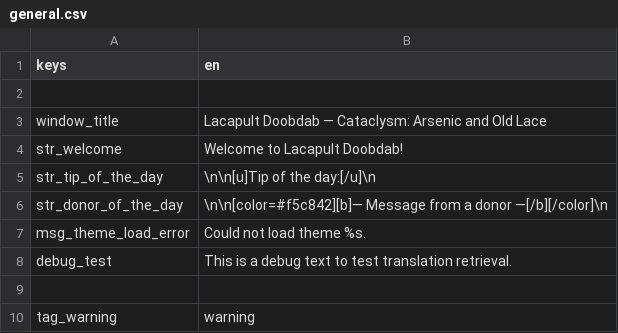
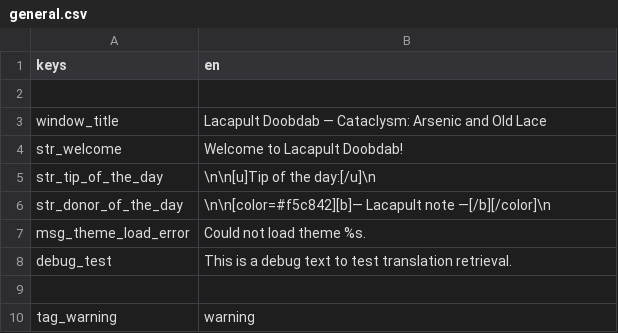
Before and after one commit to josihosi/Lacapult-Doobdab, a CSV file: text/en/general.csv, drawn as a sheet; only a part is shown.

```diff
--- a/text/en/general.csv
+++ b/text/en/general.csv
@@ -5,3 +5,3 @@
 "str_tip_of_the_day","\n\n[u]Tip of the day:[/u]\n"
-"str_donor_of_the_day","\n\n[color=#f5c842][b]— Message from a donor —[/b][/color]\n"
+"str_donor_of_the_day","\n\n[color=#f5c842][b]— Lacapult note —[/b][/color]\n"
 "msg_theme_load_error","Could not load theme %s."
```
Also changed, not shown: text/en/font_help_dialog.csv, text/en/settings_tab.csv, 6 other files.
